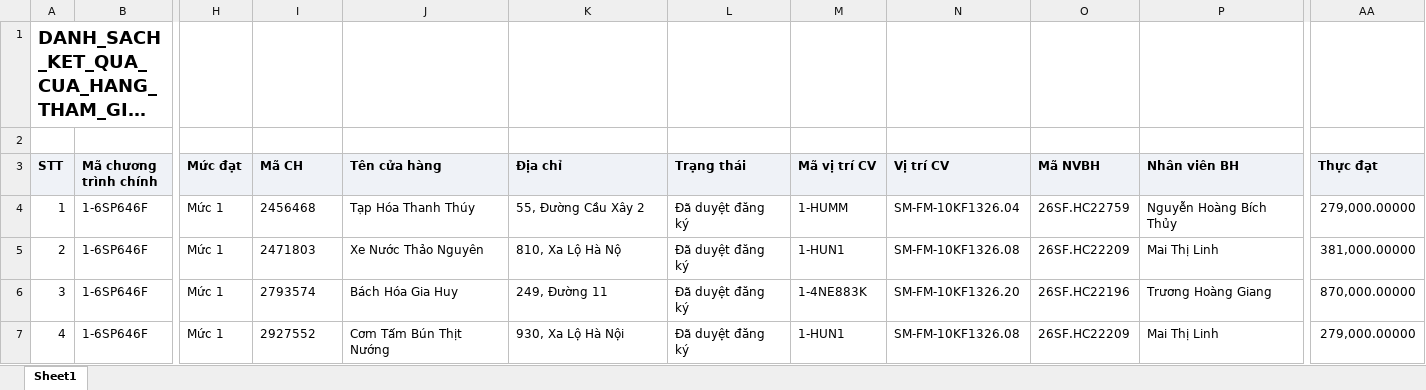
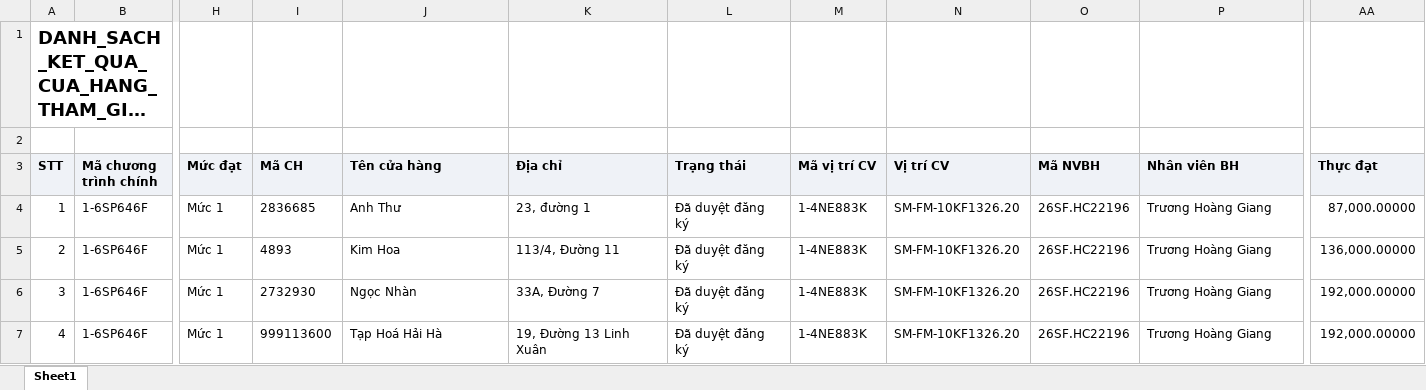
Before and after one commit to tantt2026-test/Test, an Excel workbook: data/Thang11/DANH_SACH_KET_QUA_CUA_HANG_THAM_GIA_CHUONG_TRINH.xlsx, sheet Sheet1, drawn as a sheet; only a part is shown, gaps mark what is left out; long unchanged cells end in …; values as stored, in another font and other column widths than the file's, no borders; the diff covers the shown part only; the diff names each change by its address in the sheet, - before the commit and + after, or states it on an @@ line.

```diff
--- a/data/Thang11/DANH_SACH_KET_QUA_CUA_HANG_THAM_GIA_CHUONG_TRINH.xlsx (sheet Sheet1)
+++ b/data/Thang11/DANH_SACH_KET_QUA_CUA_HANG_THAM_GIA_CHUONG_TRINH.xlsx (sheet Sheet1)
-I4 (Mã CH): 2456468
+I4 (Mã CH): 2836685
-J4 (Tên cửa hàng): Tạp Hóa Thanh Thúy
+J4 (Tên cửa hàng): Anh Thư
-K4 (Địa chỉ): 55, Đường Cầu Xây 2
+K4 (Địa chỉ): 23, đường 1
-M4 (Mã vị trí CV): 1-HUMM
+M4 (Mã vị trí CV): 1-4NE883K
-N4 (Vị trí CV): SM-FM-10KF1326.04
+N4 (Vị trí CV): SM-FM-10KF1326.20
-O4 (Mã NVBH): 26SF.HC22759
+O4 (Mã NVBH): 26SF.HC22196
-P4 (Nhân viên BH): Nguyễn Hoàng Bích Thủy
+P4 (Nhân viên BH): Trương Hoàng Giang
-AA4 (Thực đạt): 279,000.00000
+AA4 (Thực đạt): 87,000.00000
-I5 (Mã CH): 2471803
+I5 (Mã CH): 4893
-J5 (Tên cửa hàng): Xe Nước Thảo Nguyên
+J5 (Tên cửa hàng): Kim Hoa
-K5 (Địa chỉ): 810, Xa Lộ Hà Nộ
+K5 (Địa chỉ): 113/4, Đường 11
-M5 (Mã vị trí CV): 1-HUN1
+M5 (Mã vị trí CV): 1-4NE883K
-N5 (Vị trí CV): SM-FM-10KF1326.08
+N5 (Vị trí CV): SM-FM-10KF1326.20
-O5 (Mã NVBH): 26SF.HC22209
+O5 (Mã NVBH): 26SF.HC22196
-P5 (Nhân viên BH): Mai Thị Linh
+P5 (Nhân viên BH): Trương Hoàng Giang
-AA5 (Thực đạt): 381,000.00000
+AA5 (Thực đạt): 136,000.00000
-I6 (Mã CH): 2793574
+I6 (Mã CH): 2732930
-J6 (Tên cửa hàng): Bách Hóa Gia Huy
+J6 (Tên cửa hàng): Ngọc Nhàn
-K6 (Địa chỉ): 249, Đường 11
+K6 (Địa chỉ): 33A, Đường 7
-AA6 (Thực đạt): 870,000.00000
+AA6 (Thực đạt): 192,000.00000
-I7 (Mã CH): 2927552
+I7 (Mã CH): 999113600
-J7 (Tên cửa hàng): Cơm Tấm Bún Thịt Nướng
+J7 (Tên cửa hàng): Tạp Hoá Hải Hà
-K7 (Địa chỉ): 930, Xa Lộ Hà Nội
+K7 (Địa chỉ): 19, Đường 13 Linh Xuân
-M7 (Mã vị trí CV): 1-HUN1
+M7 (Mã vị trí CV): 1-4NE883K
-N7 (Vị trí CV): SM-FM-10KF1326.08
+N7 (Vị trí CV): SM-FM-10KF1326.20
-O7 (Mã NVBH): 26SF.HC22209
+O7 (Mã NVBH): 26SF.HC22196
-P7 (Nhân viên BH): Mai Thị Linh
+P7 (Nhân viên BH): Trương Hoàng Giang
-AA7 (Thực đạt): 279,000.00000
+AA7 (Thực đạt): 192,000.00000
```
Also changed, not shown: 948 edited cells elsewhere in this sheet, data/Thang11/DanhSachChiTietDonHang (1).xlsx, data/Thang11/DanhSachLichViengTham.xlsx, 3 other files.
